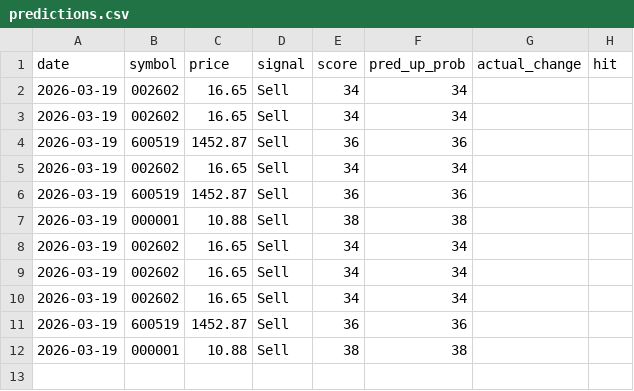
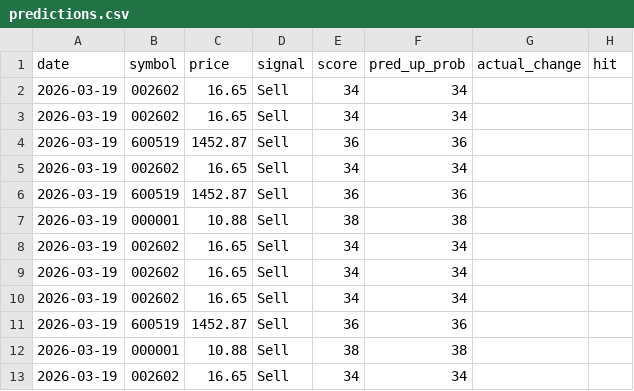
Before and after one commit to netnoah/stockForecast, a CSV file: data/predictions.csv, drawn as a sheet.

Commit message:
第一版

```diff
--- a/data/predictions.csv
+++ b/data/predictions.csv
@@ -12 +12,2 @@ date,symbol,price,signal,score,pred_up_prob,actual_change,hit
 2026-03-19,000001,10.88,Sell,38,38,,
+2026-03-19,002602,16.65,Sell,34,34,,
```
